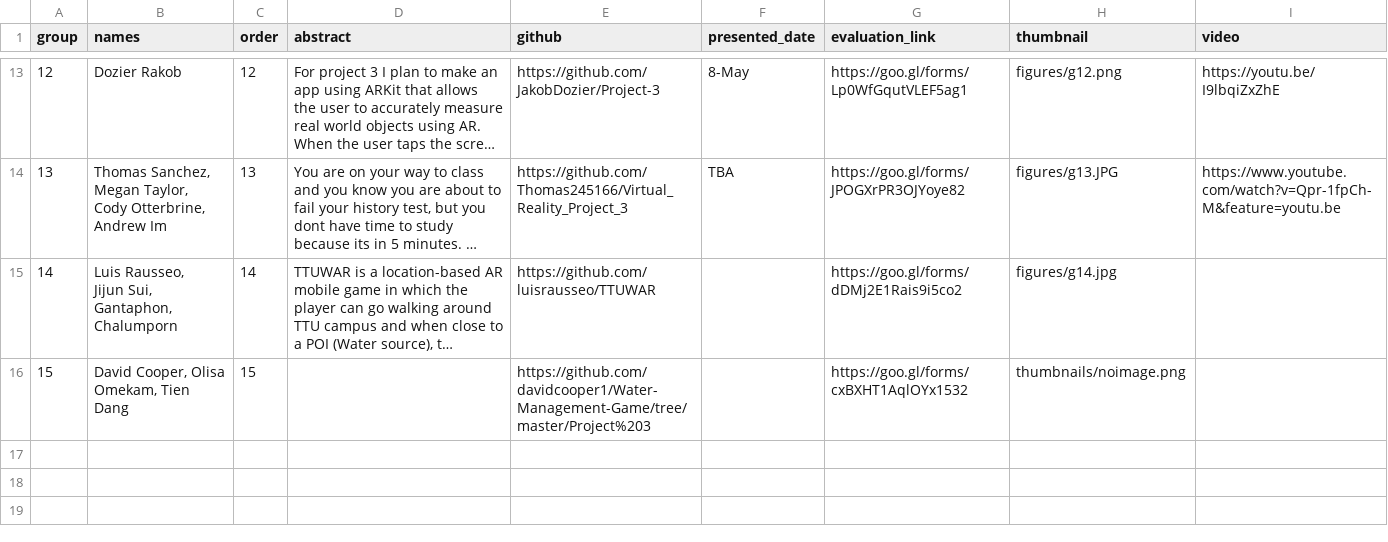
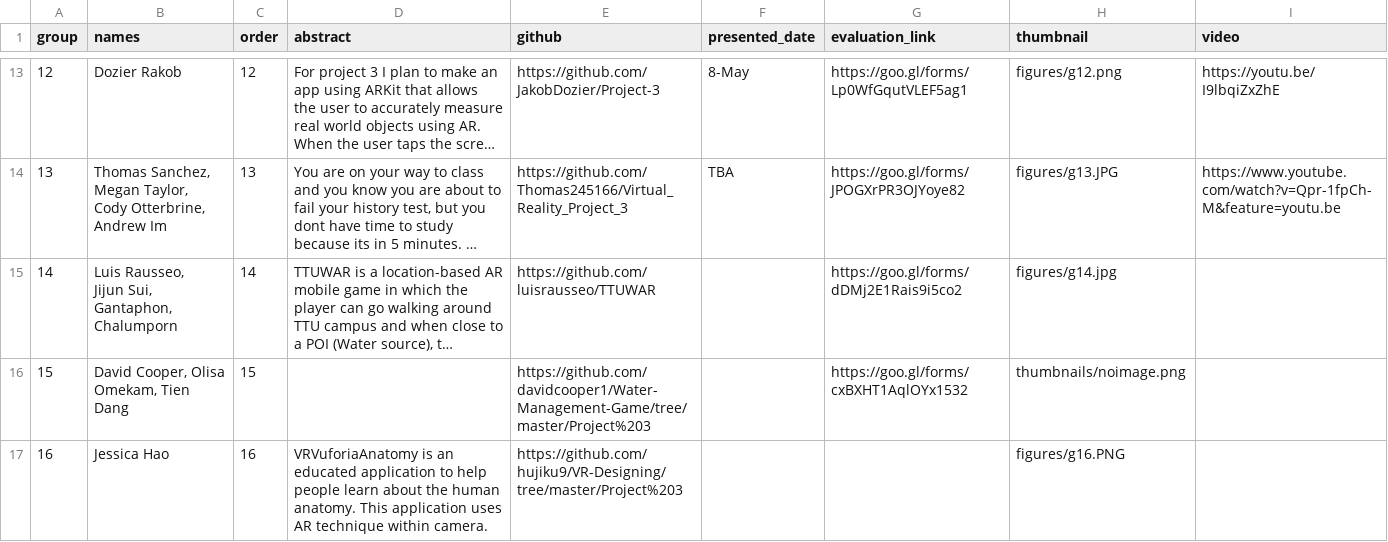
Before and after one commit to iDataVisualizationLab/5331Virtual-Reality, a CSV file: P3/P3Group.csv, drawn as a sheet; only a part is shown, gaps mark what is left out; long unchanged cells end in …; the diff names each change by its address in the sheet, - before the commit and + after, or states it on an @@ line.

```diff
--- a/P3/P3Group.csv
+++ b/P3/P3Group.csv
+row 17: 16 | Jessica Hao | 16 | VRVuforiaAnatomy is an educated application to help people learn about the human anatomy. This application uses AR technique within camera. | https://github.com/hujiku9/VR-Designing/tree/master/Project%203 |  |  | figures/g16.PNG
```
Also changed, not shown: 1 other file.
